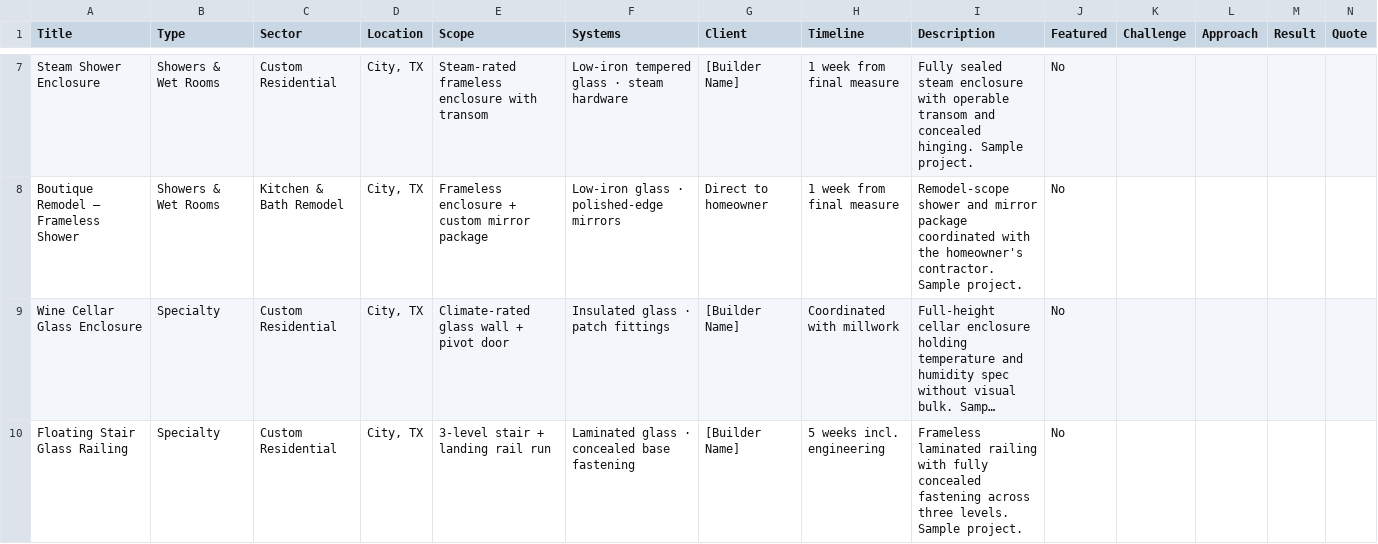
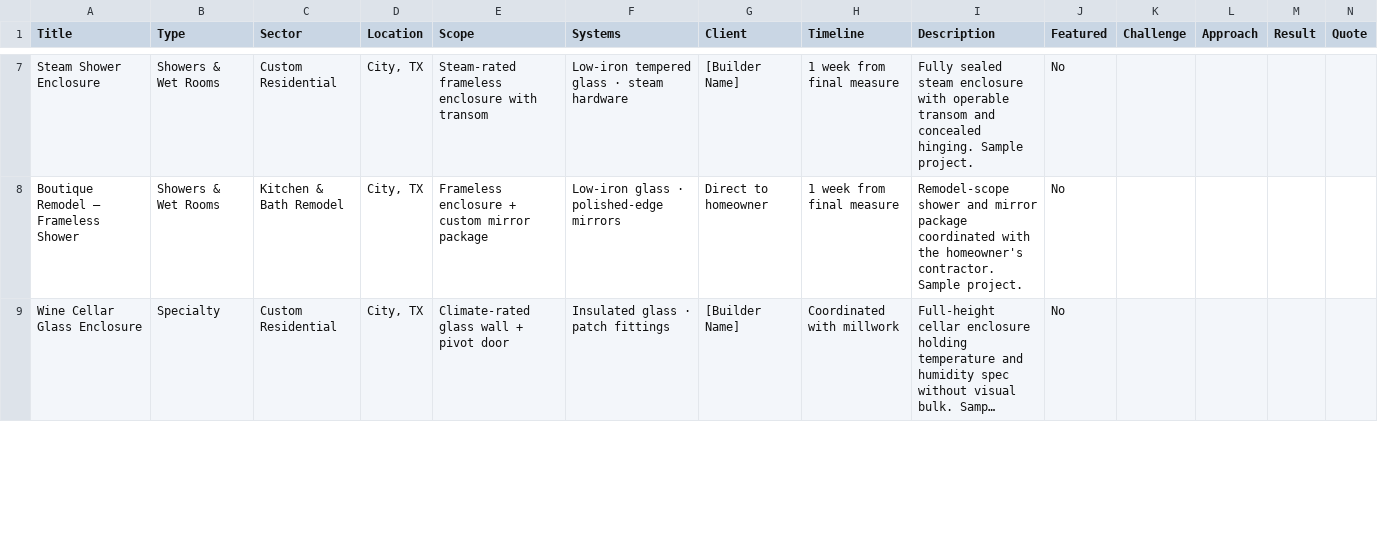
Before and after one commit to erikagonzalez103-hash/eridion-ledger, a CSV file: lookbook/wix-projects-import.csv, drawn as a sheet; only a part is shown, gaps mark what is left out; long unchanged cells end in …; removed rows and columns are numbered as before the commit, all else as after; rows hold the shown columns only; the diff covers the shown part only; the diff names each change by its address in the sheet, - before the commit and + after, or states it on an @@ line.

```diff
--- a/lookbook/wix-projects-import.csv
+++ b/lookbook/wix-projects-import.csv
-row 10: Floating Stair Glass Railing | Specialty | Custom Residential | City, TX | 3-level stair + landing rail run | Laminated glass · concealed base fastening | [Builder Name] | 5 weeks incl. engineering | Frameless laminated railing with fully concealed fastening across three levels. Sample project. | No
```
Also changed, not shown: 1 added row elsewhere in this file, 1 other file.
